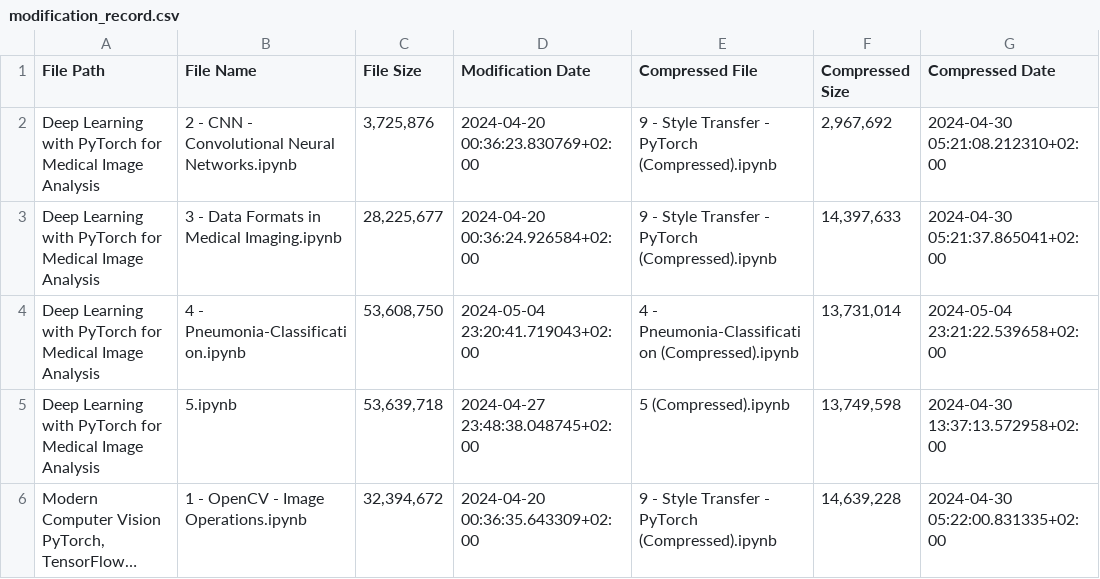
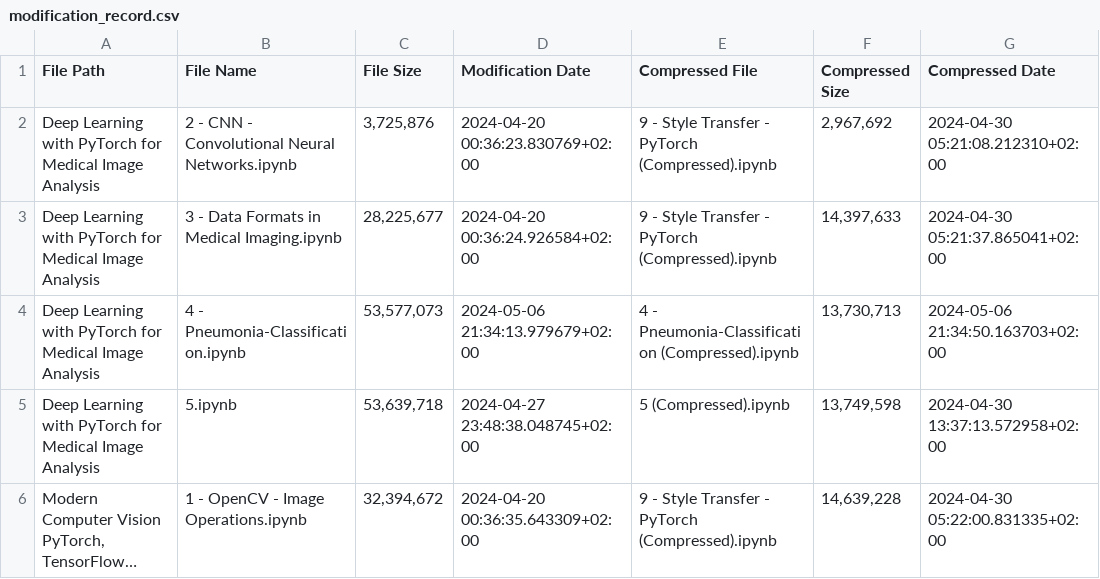
Before and after one commit to RaphaelZH/OpenCV_Program_EN, a CSV file: modification_record.csv, drawn as a sheet; only a part is shown; long unchanged cells end in ….

```diff
--- a/modification_record.csv
+++ b/modification_record.csv
@@ -3,3 +3,3 @@ Deep Learning with PyTorch for Medical Image Analysis,2 - CNN - Convolutional Ne
 Deep Learning with PyTorch for Medical Image Analysis,3 - Data Formats in Medical Imaging.ipynb,"28,225,677",2024-04-20 00:36:24.926584+02:00,9 - Style Transfer - PyTorch (Compressed).ipynb,"14,397,633",2024-04-30 05:21:37.865041+02:00
-Deep Learning with PyTorch for Medical Image Analysis,4 - Pneumonia-Classification.ipynb,"53,608,750",2024-05-04 23:20:41.719043+02:00,4 - Pneumonia-Classification (Compressed).ipynb,"13,731,014",2024-05-04 23:21:22.539658+02:00
+Deep Learning with PyTorch for Medical Image Analysis,4 - Pneumonia-Classification.ipynb,"53,577,073",2024-05-06 21:34:13.979679+02:00,4 - Pneumonia-Classification (Compressed).ipynb,"13,730,713",2024-05-06 21:34:50.163703+02:00
 Deep Learning with PyTorch for Medical Image Analysis,5.ipynb,"53,639,718",2024-04-27 23:48:38.048745+02:00,5 (Compressed).ipynb,"13,749,598",2024-04-30 13:37:13.572958+02:00
```
Also changed, not shown: 1 other file.
